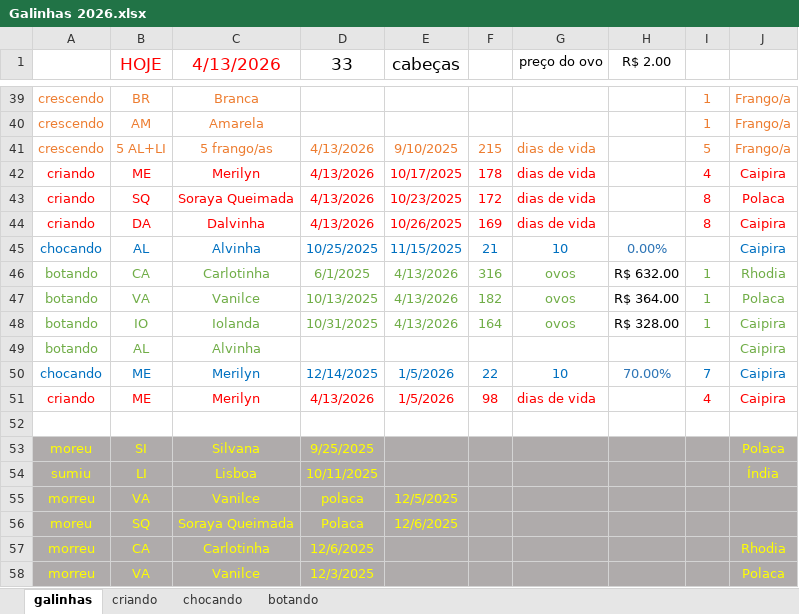
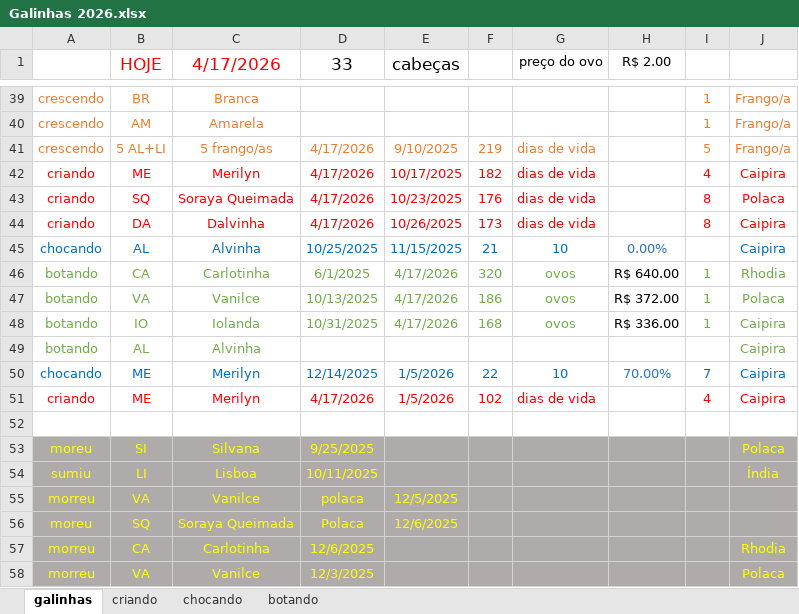
Before and after one commit to HumbertoEliaSoares01/BichosDeCasa, an Excel workbook: Galinhas/Galinhas 2026.xlsx, sheet galinhas, drawn as a sheet; only a part is shown, gaps mark what is left out; values as stored, in another font and other column widths than the file's, no borders; the diff covers the shown part only; the diff names each change by its address in the sheet, - before the commit and + after, or states it on an @@ line.

Commit message:
Update Galinhas 2026.xlsx

```diff
--- a/Galinhas/Galinhas 2026.xlsx (sheet galinhas)
+++ b/Galinhas/Galinhas 2026.xlsx (sheet galinhas)
-C1: 4/13/2026
+C1: 4/17/2026
-D41:D44 (33): 4/13/2026
+D41:D44 (33): 4/17/2026
-F41: 215
+F41: 219
-F42: 178
+F42: 182
-F43: 172
+F43: 176
-F44: 169
+F44: 173
-E46:E48 (cabeças): 4/13/2026
+E46:E48 (cabeças): 4/17/2026
-F46: 316
+F46: 320
-H46 (R$ 2.00): R$ 632.00
+H46 (R$ 2.00): R$ 640.00
-F47: 182
+F47: 186
-H47 (R$ 2.00): R$ 364.00
+H47 (R$ 2.00): R$ 372.00
-F48: 164
+F48: 168
-H48 (R$ 2.00): R$ 328.00
+H48 (R$ 2.00): R$ 336.00
-D51 (33): 4/13/2026
+D51 (33): 4/17/2026
-F51: 98
+F51: 102
```
Also changed, not shown: 20 edited cells elsewhere in this sheet, sheet criando, sheet chocando, sheet botando.
